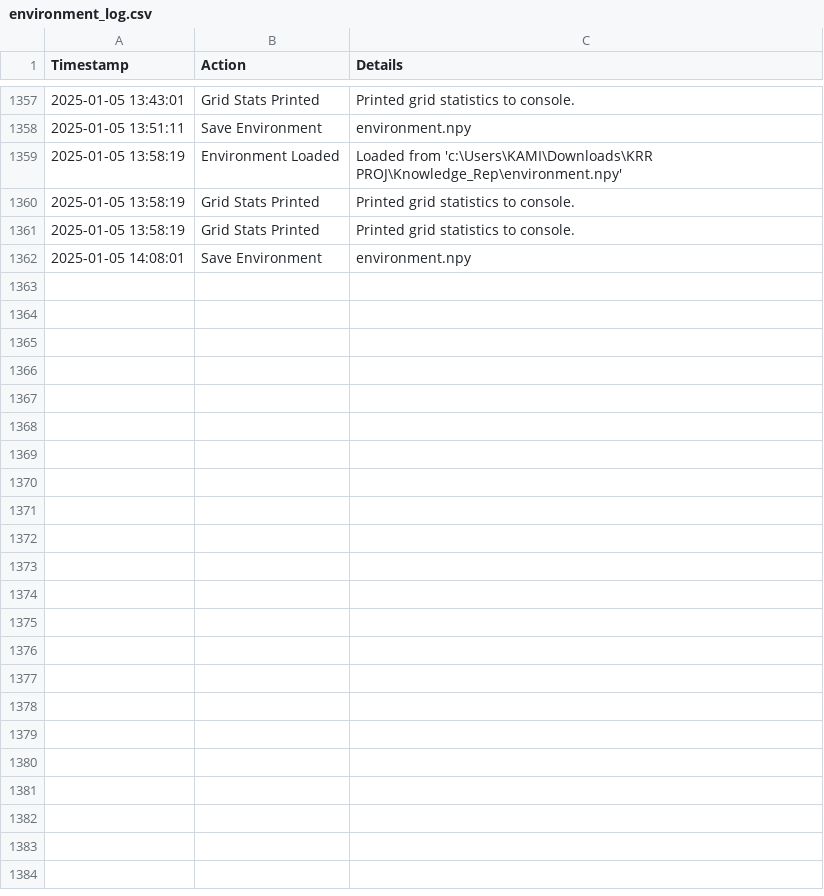
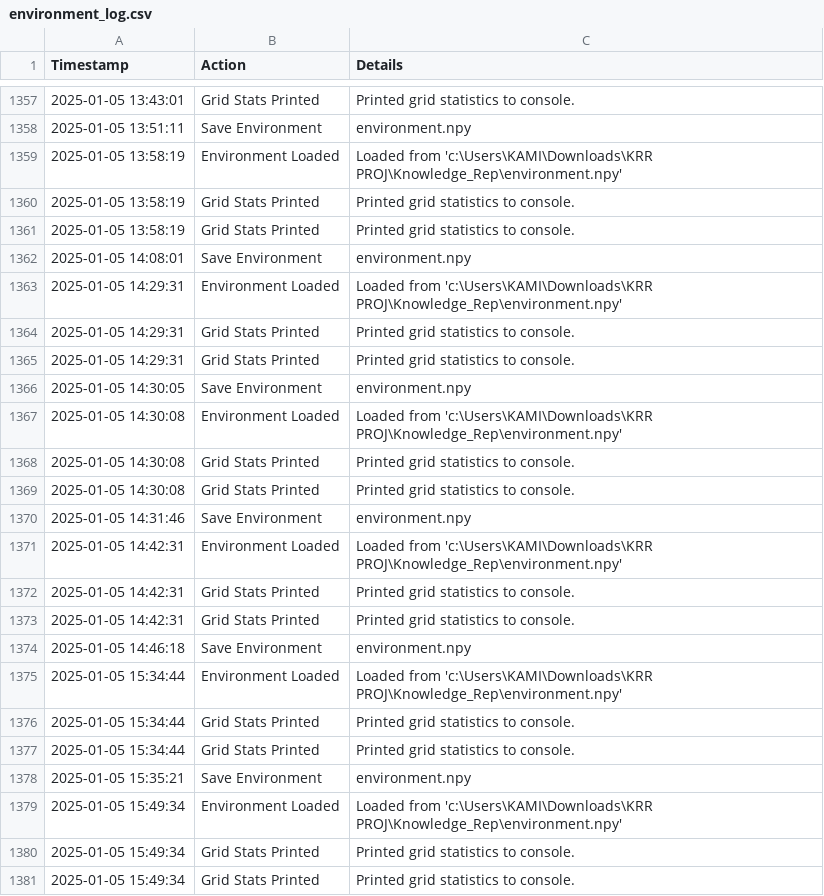
Before and after one commit to fola2077/Knowledge_Rep, a CSV file: environment_log.csv, drawn as a sheet; only a part is shown, gaps mark what is left out; the diff covers the shown part only.

```diff
--- a/environment_log.csv
+++ b/environment_log.csv
@@ -1362 +1362,20 @@ Timestamp,Action,Details
 2025-01-05 14:08:01,Save Environment,environment.npy
+2025-01-05 14:29:31,Environment Loaded,Loaded from 'c:\Users\KAMI\Downloads\KRR PROJ\Knowledge_Rep\environment.npy'
+2025-01-05 14:29:31,Grid Stats Printed,Printed grid statistics to console.
+2025-01-05 14:29:31,Grid Stats Printed,Printed grid statistics to console.
+2025-01-05 14:30:05,Save Environment,environment.npy
+2025-01-05 14:30:08,Environment Loaded,Loaded from 'c:\Users\KAMI\Downloads\KRR PROJ\Knowledge_Rep\environment.npy'
+2025-01-05 14:30:08,Grid Stats Printed,Printed grid statistics to console.
+2025-01-05 14:30:08,Grid Stats Printed,Printed grid statistics to console.
+2025-01-05 14:31:46,Save Environment,environment.npy
+2025-01-05 14:42:31,Environment Loaded,Loaded from 'c:\Users\KAMI\Downloads\KRR PROJ\Knowledge_Rep\environment.npy'
+2025-01-05 14:42:31,Grid Stats Printed,Printed grid statistics to console.
+2025-01-05 14:42:31,Grid Stats Printed,Printed grid statistics to console.
+2025-01-05 14:46:18,Save Environment,environment.npy
+2025-01-05 15:34:44,Environment Loaded,Loaded from 'c:\Users\KAMI\Downloads\KRR PROJ\Knowledge_Rep\environment.npy'
+2025-01-05 15:34:44,Grid Stats Printed,Printed grid statistics to console.
+2025-01-05 15:34:44,Grid Stats Printed,Printed grid statistics to console.
+2025-01-05 15:35:21,Save Environment,environment.npy
+2025-01-05 15:49:34,Environment Loaded,Loaded from 'c:\Users\KAMI\Downloads\KRR PROJ\Knowledge_Rep\environment.npy'
+2025-01-05 15:49:34,Grid Stats Printed,Printed grid statistics to console.
+2025-01-05 15:49:34,Grid Stats Printed,Printed grid statistics to console.
```
Also changed, not shown: 14 added rows elsewhere in this file, weather_stats.csv, 5 other files.
